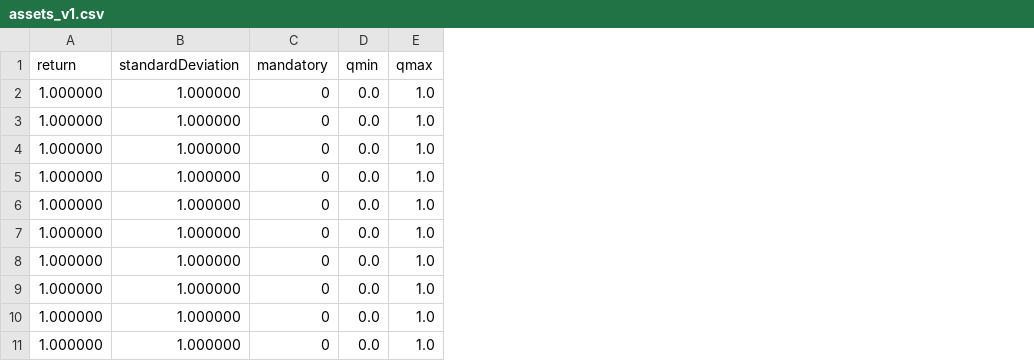
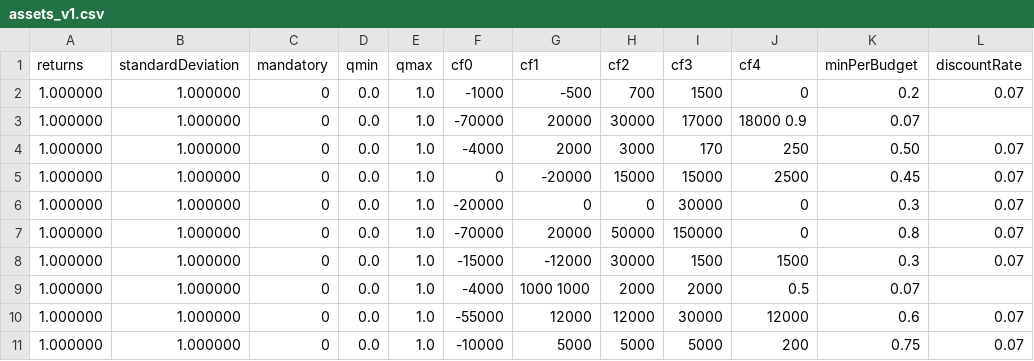
Before and after one commit to davidautentico/VNS-Simheuristic, a CSV file: VnsSimJulia/data/assets_v1.csv, drawn as a sheet; the diff names each change by its address in the sheet, - before the commit and + after, or states it on an @@ line.

Commit message:
lectura de assets y cálculo de npv

```diff
--- a/VnsSimJulia/data/assets_v1.csv
+++ b/VnsSimJulia/data/assets_v1.csv
+column F (cf0), rows 2-11: -1000 | -70000 | -4000 | 0 | -20000 | -70000 | -15000 | -4000 | -55000 | -10000
+column G (cf1), rows 2-11: -500 | 20000 | 2000 | -20000 | 0 | 20000 | -12000 | 1000 1000 | 12000 | 5000
+column H (cf2), rows 2-11: 700 | 30000 | 3000 | 15000 | 0 | 50000 | 30000 | 2000 | 12000 | 5000
+column I (cf3), rows 2-11: 1500 | 17000 | 170 | 15000 | 30000 | 150000 | 1500 | 2000 | 30000 | 5000
+column J (cf4), rows 2-11: 0 | 18000 0.9 | 250 | 2500 | 0 | 0 | 1500 | 0.5 | 12000 | 200
+column K (minPerBudget), rows 2-11: 0.2 | 0.07 | 0.50 | 0.45 | 0.3 | 0.8 | 0.3 | 0.07 | 0.6 | 0.75
+column L (discountRate), rows 2-11: 0.07 |  | 0.07 | 0.07 | 0.07 | 0.07 | 0.07 |  | 0.07 | 0.07
-A1: return
+A1: returns
```
Also changed, not shown: 4 other files.
